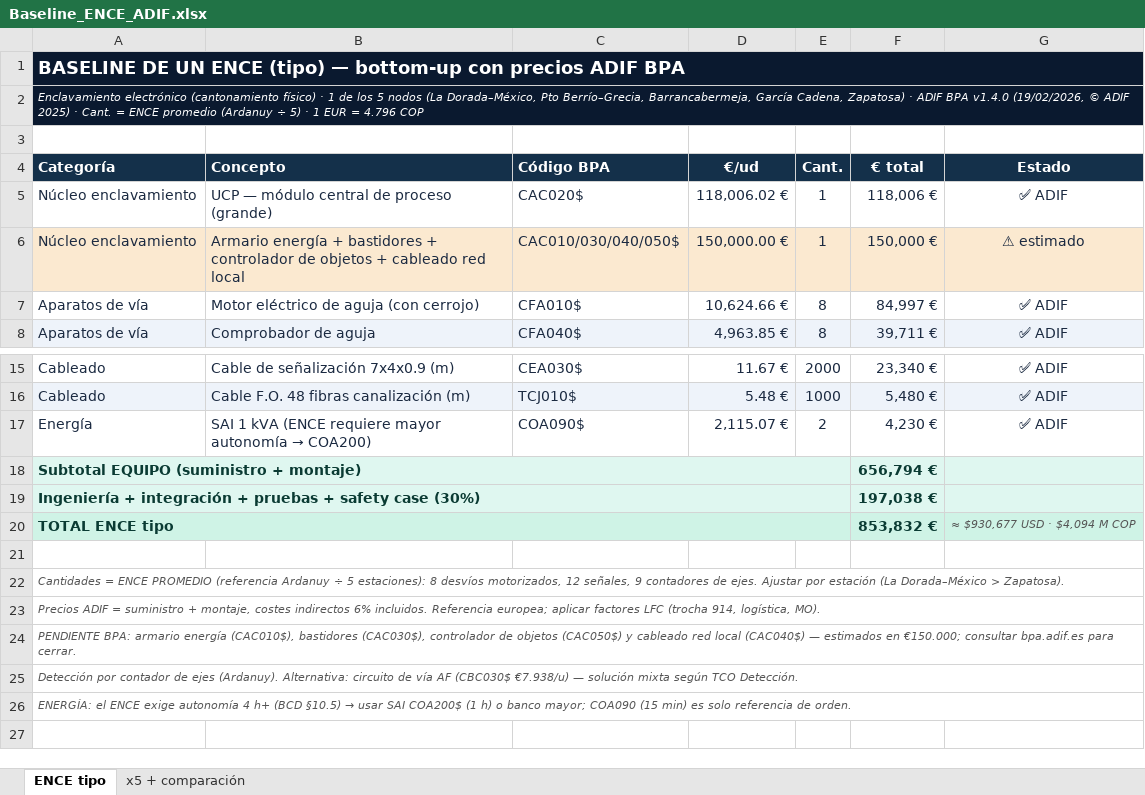
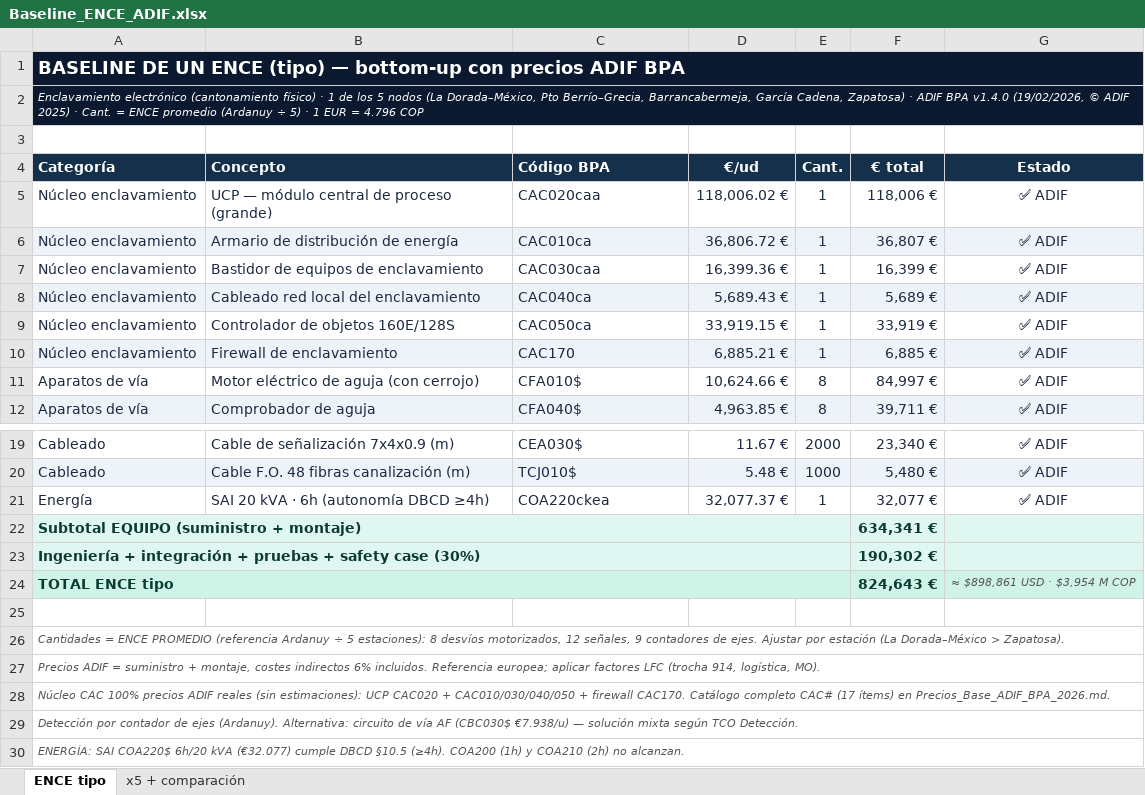
Before and after one commit to dieleozagent-debug/LFC2, an Excel workbook: IX_WBS_Planificacion/Baseline_ENCE_ADIF.xlsx, sheet ENCE tipo, drawn as a sheet; only a part is shown, gaps mark what is left out; values as stored, in another font and other column widths than the file's, no borders; addresses are those after the commit; the diff names each change by its address in the sheet, - before the commit and + after, or states it on an @@ line.

```diff
--- a/IX_WBS_Planificacion/Baseline_ENCE_ADIF.xlsx (sheet ENCE tipo)
+++ b/IX_WBS_Planificacion/Baseline_ENCE_ADIF.xlsx (sheet ENCE tipo)
-C5 (Código BPA): CAC020$
+C5 (Código BPA): CAC020caa
+row 6: Núcleo enclavamiento | Armario de distribución de energía | CAC010ca | 36,806.72 € | 1 | 36,807 € | ✅ ADIF
+row 7: Núcleo enclavamiento | Bastidor de equipos de enclavamiento | CAC030caa | 16,399.36 € | 1 | 16,399 € | ✅ ADIF
-A8:G8 fill: #FBE9D0
+A8:G8 fill: #EEF3FA
-B8 (Concepto): Armario energía + bastidores + controlador de objetos + cableado red local
+B8 (Concepto): Cableado red local del enclavamiento
-C8 (Código BPA): CAC010/030/040/050$
+C8 (Código BPA): CAC040ca
-D8 (€/ud): 150,000.00 €
+D8 (€/ud): 5,689.43 €
-F8 (€ total): 150,000 €
+F8 (€ total): 5,689 €
-G8 (Estado): ⚠ estimado
+G8 (Estado): ✅ ADIF
+row 9: Núcleo enclavamiento | Controlador de objetos 160E/128S | CAC050ca | 33,919.15 € | 1 | 33,919 € | ✅ ADIF
+row 10: Núcleo enclavamiento | Firewall de enclavamiento | CAC170 | 6,885.21 € | 1 | 6,885 € | ✅ ADIF
@@ B21 (Concepto): SAI 1 kVA (ENCE requiere mayor autonomía → COA200) → SAI 20 kVA · 6h (autonomía DBCD ≥4h) @@
-C21 (Código BPA): COA090$
+C21 (Código BPA): COA220ckea
-D21 (€/ud): 2,115.07 €
+D21 (€/ud): 32,077.37 €
-E21 (Cant.): 2
+E21 (Cant.): 1
-F21 (€ total): 4,230 €
+F21 (€ total): 32,077 €
-F22 (€ total): 656,794 €
+F22 (€ total): 634,341 €
-F23 (€ total): 197,038 €
+F23 (€ total): 190,302 €
-F24 (€ total): 853,832 €
+F24 (€ total): 824,643 €
-G24 (Estado): ≈ $930,677 USD · $4,094 M COP
+G24 (Estado): ≈ $898,861 USD · $3,954 M COP
-A28 (Categoría): PENDIENTE BPA: armario energía (CAC010$), bastidores (CAC030$), controlador de objetos (CAC050$) y cableado red local (CAC040$) — estimados en €150.000; consultar bpa.adif.es para cerrar.
+A28 (Categoría): Núcleo CAC 100% precios ADIF reales (sin estimaciones): UCP CAC020 + CAC010/030/040/050 + firewall CAC170. Catálogo completo CAC# (17 ítems) en Precios_Base_ADIF_BPA_2026.md.
@@ A30 (Categoría): ENERGÍA: el ENCE exige autonomía 4 h+ (BCD §10.5) → usar SAI COA200$ (1 h) o banco mayor; COA090 (15 min) es solo referencia de orden. → ENERGÍA: SAI COA220$ 6h/20 kVA (€32.077) cumple DBCD §10.5 (≥4h). COA200 (1h) y COA210 (2h) no alcanzan. @@
```
Also changed, not shown: sheet x5 + comparación, 7 other files.
